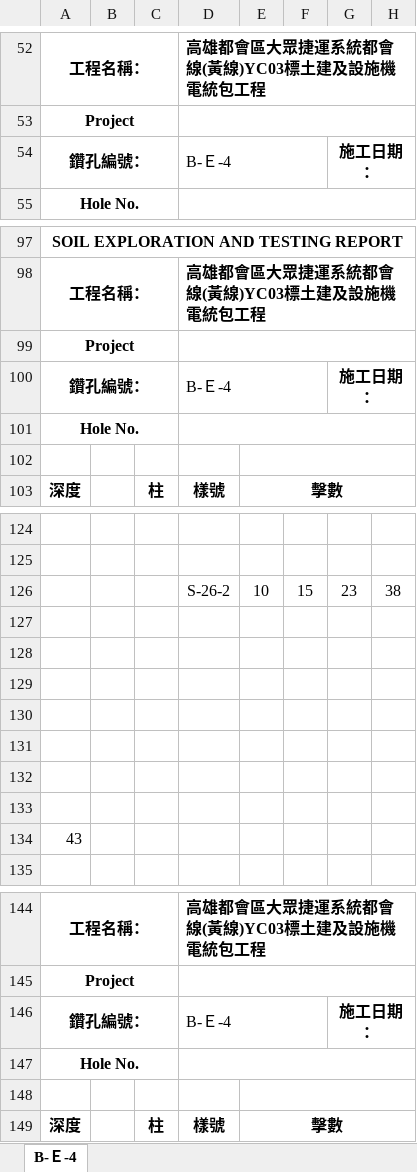
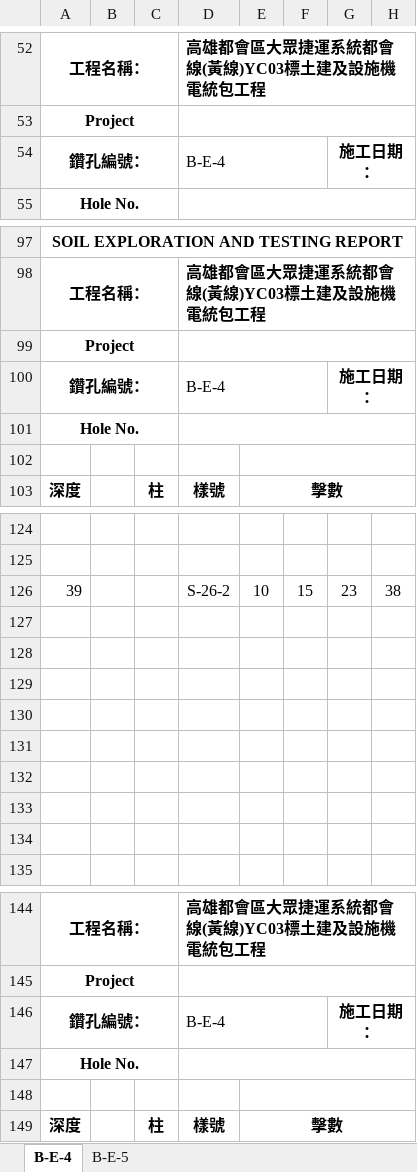
Before and after one commit to MengchunLin/readingExcel, an Excel workbook: singol_hole_output.xlsx, sheet B-E-4, drawn as a sheet; only a part is shown, gaps mark what is left out; values as stored, in another font and other column widths than the file's, no borders; charts and pictures not drawn; the diff covers the shown part only; the diff names each change by its address in the sheet, - before the commit and + after, or states it on an @@ line.

```diff
--- a/singol_hole_output.xlsx (sheet B-E-4)
+++ b/singol_hole_output.xlsx (sheet B-E-4)
-sheet tab: B-Ｅ-4
+sheet tab: B-E-4
+sheet tab: B-E-5
-D54: B-Ｅ-4
+D54: B-E-4
-D100: B-Ｅ-4
+D100: B-E-4
-A126: (empty)
+A126: 39
-A134: 43
+A134: (empty)
-D146: B-Ｅ-4
+D146: B-E-4
```
Also changed, not shown: 37 added rows, 1 removed row, 14 edited cells, cell formats and merged cells elsewhere in this sheet, charts or pictures, 3 other files.
